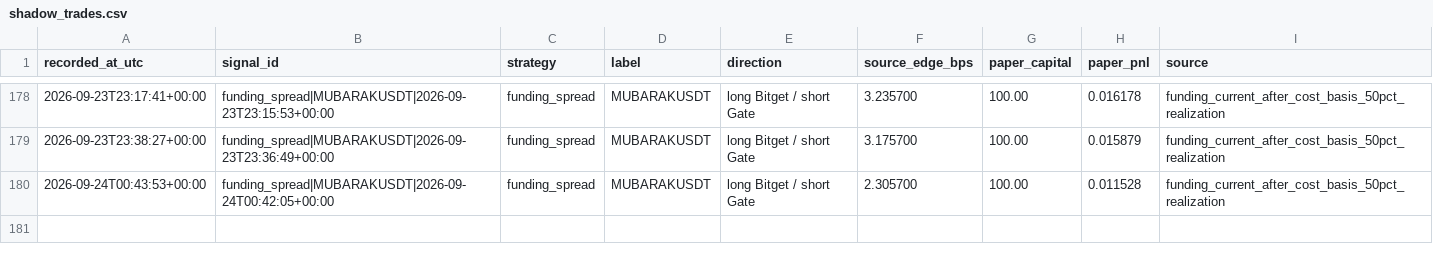
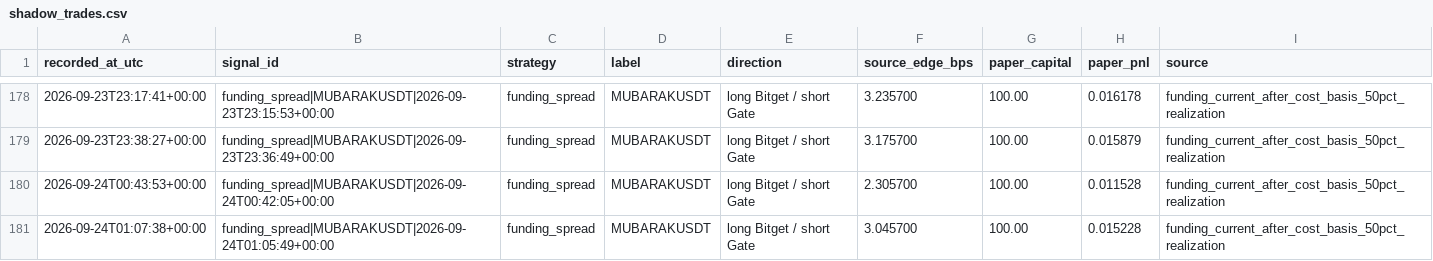
Before and after one commit to arsider-hash/arsider, a CSV file: arbbot/data/shadow_trades.csv, drawn as a sheet; only a part is shown, gaps mark what is left out.

```diff
--- a/arbbot/data/shadow_trades.csv
+++ b/arbbot/data/shadow_trades.csv
@@ -180 +180,2 @@ recorded_at_utc,signal_id,strategy,label,direction,source_edge_bps,paper_capital
 2026-09-24T00:43:53+00:00,funding_spread|MUBARAKUSDT|2026-09-24T00:42:05+00:00,funding_spread,MUBARAKUSDT,long Bitget / short Gate,2.305700,100.00,0.011528,funding_current_after_cost_basis_50pct_realization
+2026-09-24T01:07:38+00:00,funding_spread|MUBARAKUSDT|2026-09-24T01:05:49+00:00,funding_spread,MUBARAKUSDT,long Bitget / short Gate,3.045700,100.00,0.015228,funding_current_after_cost_basis_50pct_realization
```
Also changed, not shown: arbbot/data/history.csv, arbbot/data/market_history.csv, 23 other files.
